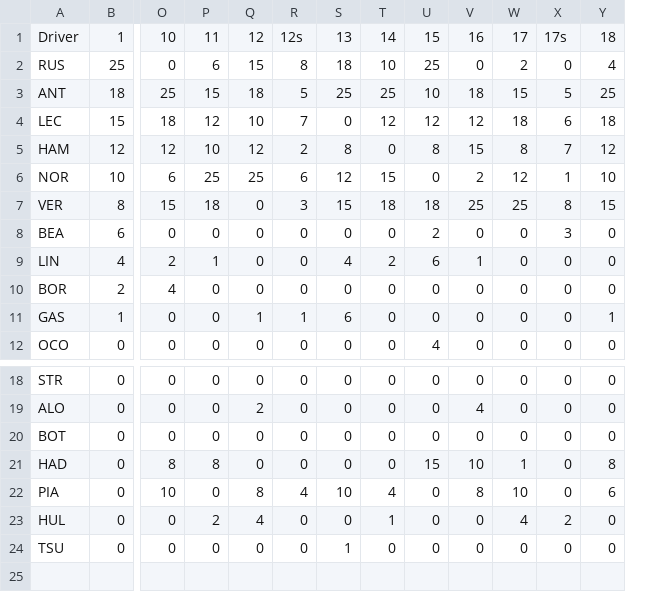
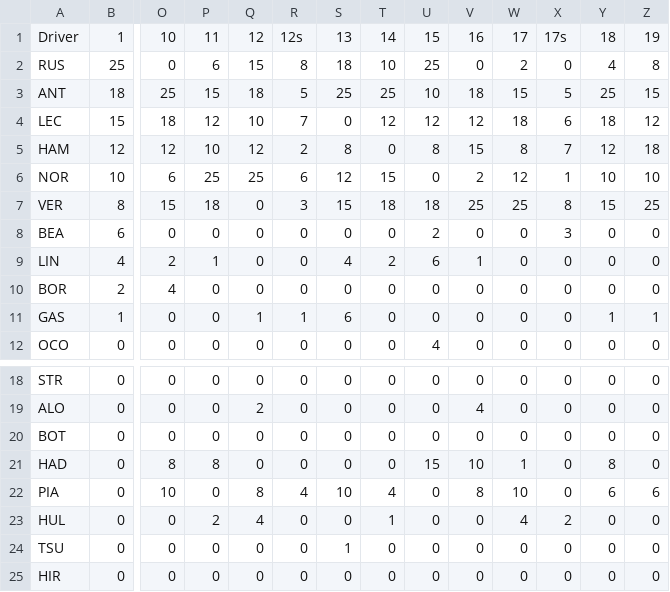
Before and after one commit to NikoKiru/F1_Season_Calculator, a CSV file: data/championships_2026.csv, drawn as a sheet; only a part is shown, gaps mark what is left out; rows hold the shown columns only; the diff names each change by its address in the sheet, - before the commit and + after, or states it on an @@ line.

```diff
--- a/data/championships_2026.csv
+++ b/data/championships_2026.csv
+column Z, rows 1-12: 19 | 8 | 15 | 12 | 18 | 10 | 25 | 0 | 0 | 0 | 1 | 0; rows 18-24: 0 | 0 | 0 | 0 | 6 | 0 | 0
+row 25: HIR | 0 | 0 | 0 | 0 | 0 | 0 | 0 | 0 | 0 | 0 | 0 | 0 | 0
```
Also changed, not shown: 1 other file.
